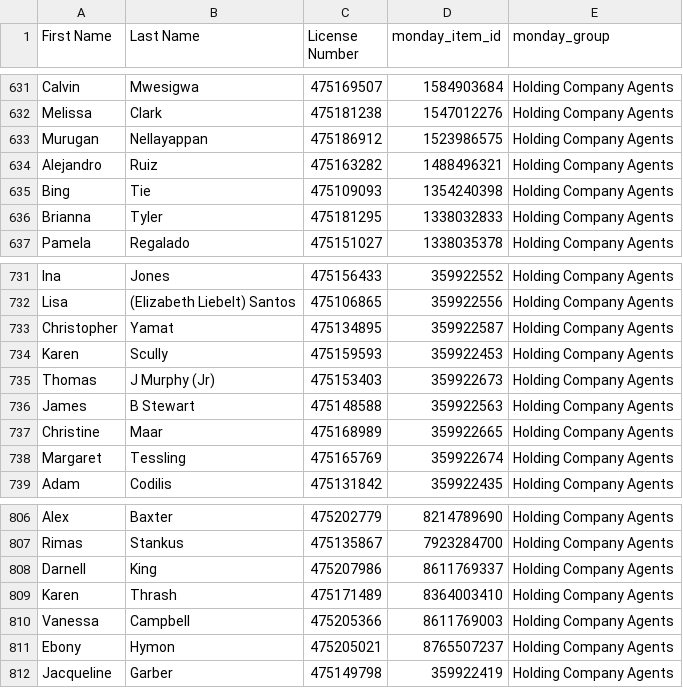
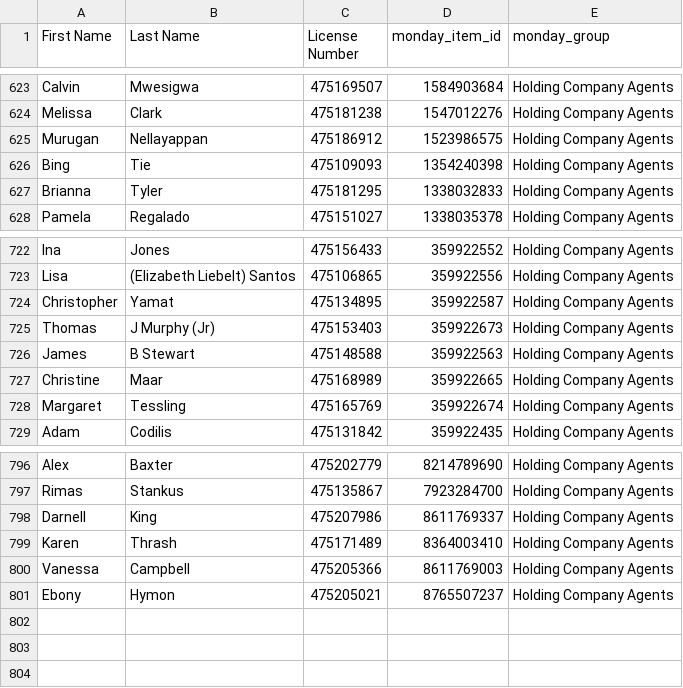
Before and after one commit to delfinparis/hc-agent-renewal-project, a CSV file: agents_need_renewal.csv, drawn as a sheet; only a part is shown, gaps mark what is left out; the diff covers the shown part only.

```diff
--- a/agents_need_renewal.csv
+++ b/agents_need_renewal.csv
@@ -633,3 +625,2 @@ Melissa,Clark,475181238,1547012276,Holding Company Agents
 Murugan,Nellayappan,475186912,1523986575,Holding Company Agents
-Alejandro,Ruiz,475163282,1488496321,Holding Company Agents
 Bing,Tie,475109093,1354240398,Holding Company Agents
@@ -733,3 +724,2 @@ Lisa,(Elizabeth Liebelt) Santos,475106865,359922556,Holding Company Agents
 Christopher,Yamat,475134895,359922587,Holding Company Agents
-Karen,Scully,475159593,359922453,Holding Company Agents
 Thomas,J Murphy (Jr),475153403,359922673,Holding Company Agents
@@ -811,2 +801 @@ Vanessa,Campbell,475205366,8611769003,Holding Company Agents
 Ebony,Hymon,475205021,8765507237,Holding Company Agents
-Jacqueline,Garber,475149798,359922419,Holding Company Agents
```
Also changed, not shown: 2 added rows and 10 removed rows elsewhere in this file, 1 other file.
